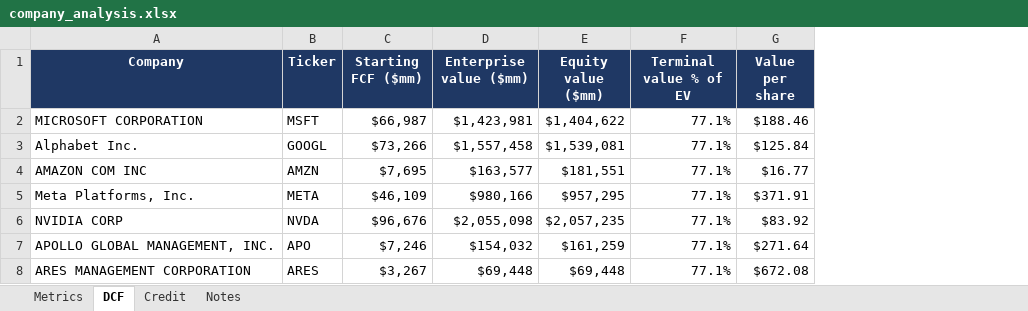
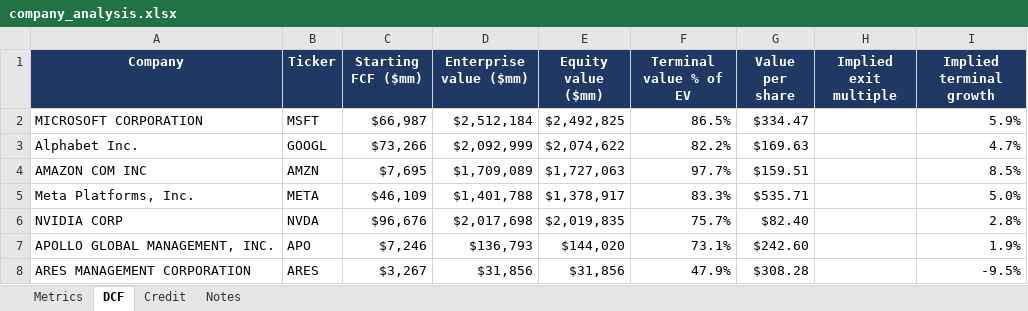
Before and after one commit to roman2cortez-commits/finance-coding_practice, an Excel workbook: company_analysis/output/company_analysis.xlsx, sheet DCF, drawn as a sheet; only a part is shown; values as stored, in another font and other column widths than the file's, no borders; the diff covers the shown part only; the diff names each change by its address in the sheet, - before the commit and + after, or states it on an @@ line.

```diff
--- a/company_analysis/output/company_analysis.xlsx (sheet DCF)
+++ b/company_analysis/output/company_analysis.xlsx (sheet DCF)
+column H (Implied exit multiple), empty
+column I (Implied terminal growth), rows 2-8: 5.9% | 4.7% | 8.5% | 5.0% | 2.8% | 1.9% | -9.5%
-D2 (Enterprise value ($mm)): $1,423,981
+D2 (Enterprise value ($mm)): $2,512,184
-E2 (Equity value ($mm)): $1,404,622
+E2 (Equity value ($mm)): $2,492,825
-F2 (Terminal value % of EV): 77.1%
+F2 (Terminal value % of EV): 86.5%
-G2 (Value per share): $188.46
+G2 (Value per share): $334.47
-D3 (Enterprise value ($mm)): $1,557,458
+D3 (Enterprise value ($mm)): $2,092,999
-E3 (Equity value ($mm)): $1,539,081
+E3 (Equity value ($mm)): $2,074,622
-F3 (Terminal value % of EV): 77.1%
+F3 (Terminal value % of EV): 82.2%
-G3 (Value per share): $125.84
+G3 (Value per share): $169.63
-D4 (Enterprise value ($mm)): $163,577
+D4 (Enterprise value ($mm)): $1,709,089
-E4 (Equity value ($mm)): $181,551
+E4 (Equity value ($mm)): $1,727,063
-F4 (Terminal value % of EV): 77.1%
+F4 (Terminal value % of EV): 97.7%
-G4 (Value per share): $16.77
+G4 (Value per share): $159.51
-D5 (Enterprise value ($mm)): $980,166
+D5 (Enterprise value ($mm)): $1,401,788
-E5 (Equity value ($mm)): $957,295
+E5 (Equity value ($mm)): $1,378,917
-F5 (Terminal value % of EV): 77.1%
+F5 (Terminal value % of EV): 83.3%
-G5 (Value per share): $371.91
+G5 (Value per share): $535.71
-D6 (Enterprise value ($mm)): $2,055,098
+D6 (Enterprise value ($mm)): $2,017,698
-E6 (Equity value ($mm)): $2,057,235
+E6 (Equity value ($mm)): $2,019,835
-F6 (Terminal value % of EV): 77.1%
+F6 (Terminal value % of EV): 75.7%
-G6 (Value per share): $83.92
+G6 (Value per share): $82.40
-D7 (Enterprise value ($mm)): $154,032
+D7 (Enterprise value ($mm)): $136,793
-E7 (Equity value ($mm)): $161,259
+E7 (Equity value ($mm)): $144,020
-F7 (Terminal value % of EV): 77.1%
+F7 (Terminal value % of EV): 73.1%
-G7 (Value per share): $271.64
+G7 (Value per share): $242.60
-D8 (Enterprise value ($mm)): $69,448
+D8 (Enterprise value ($mm)): $31,856
-E8 (Equity value ($mm)): $69,448
+E8 (Equity value ($mm)): $31,856
-F8 (Terminal value % of EV): 77.1%
+F8 (Terminal value % of EV): 47.9%
-G8 (Value per share): $672.08
+G8 (Value per share): $308.28
```
Also changed, not shown: 4 added rows, 1 removed row and 13 edited cells elsewhere in this sheet, 4 other files.
